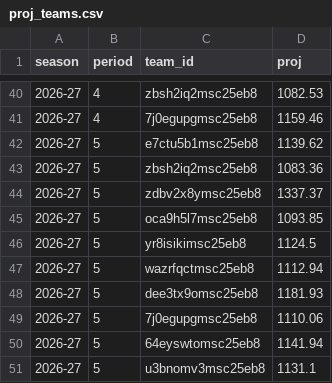
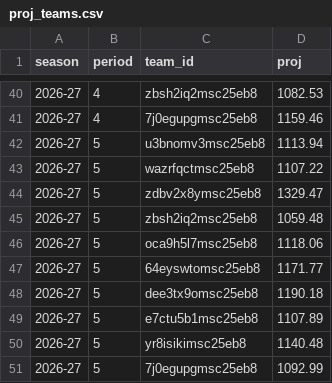
Before and after one commit to salty-api/fantrax-dashboard, a CSV file: data/proj_teams.csv, drawn as a sheet; only a part is shown, gaps mark what is left out.

```diff
--- a/data/proj_teams.csv
+++ b/data/proj_teams.csv
@@ -41,11 +41,11 @@ season,period,team_id,proj
 2026-27,4,7j0egupgmsc25eb8,1159.46
-2026-27,5,e7ctu5b1msc25eb8,1139.62
-2026-27,5,zbsh2iq2msc25eb8,1083.36
-2026-27,5,zdbv2x8ymsc25eb8,1337.37
-2026-27,5,oca9h5l7msc25eb8,1093.85
-2026-27,5,yr8isikimsc25eb8,1124.5
-2026-27,5,wazrfqctmsc25eb8,1112.94
-2026-27,5,dee3tx9omsc25eb8,1181.93
-2026-27,5,7j0egupgmsc25eb8,1110.06
-2026-27,5,64eyswtomsc25eb8,1141.94
-2026-27,5,u3bnomv3msc25eb8,1131.1
+2026-27,5,u3bnomv3msc25eb8,1113.94
+2026-27,5,wazrfqctmsc25eb8,1107.22
+2026-27,5,zdbv2x8ymsc25eb8,1329.47
+2026-27,5,zbsh2iq2msc25eb8,1059.48
+2026-27,5,oca9h5l7msc25eb8,1118.06
+2026-27,5,64eyswtomsc25eb8,1171.77
+2026-27,5,dee3tx9omsc25eb8,1190.18
+2026-27,5,e7ctu5b1msc25eb8,1107.89
+2026-27,5,yr8isikimsc25eb8,1140.48
+2026-27,5,7j0egupgmsc25eb8,1092.99
```
Also changed, not shown: data/proj_players.csv, 2 other files.
